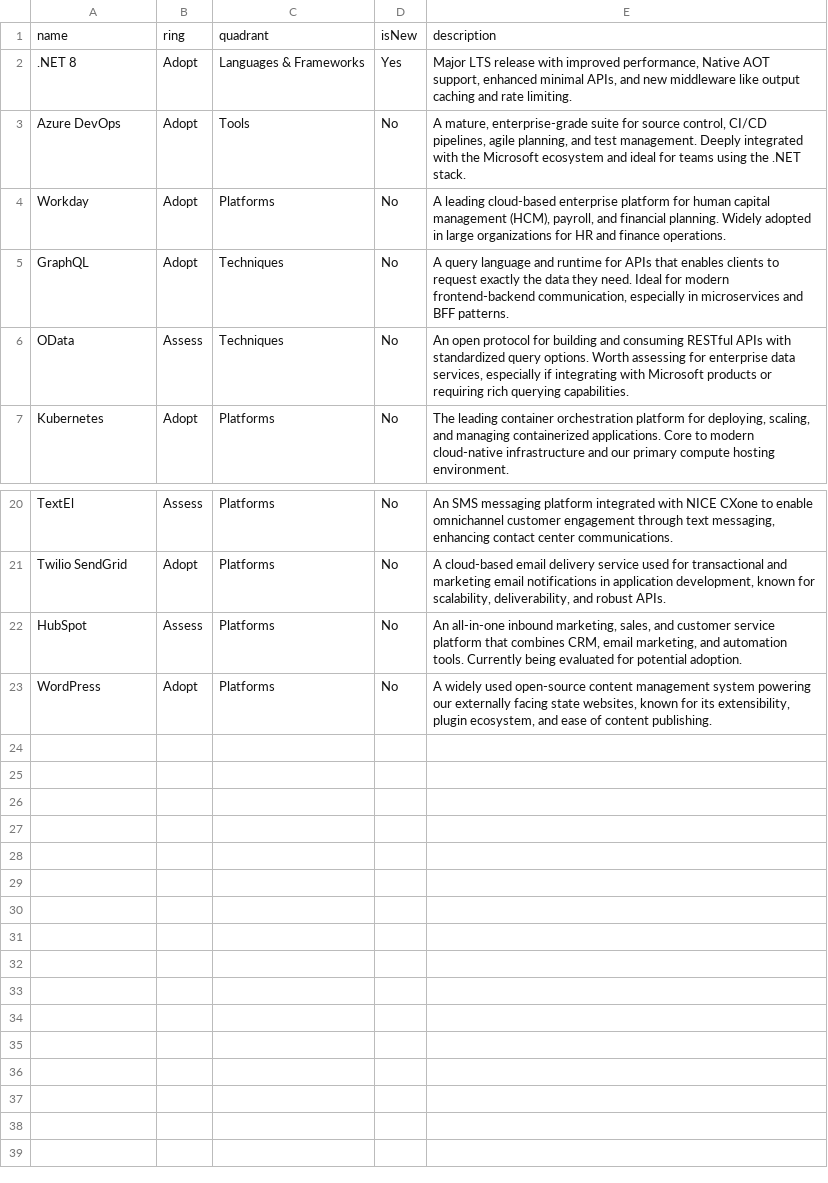
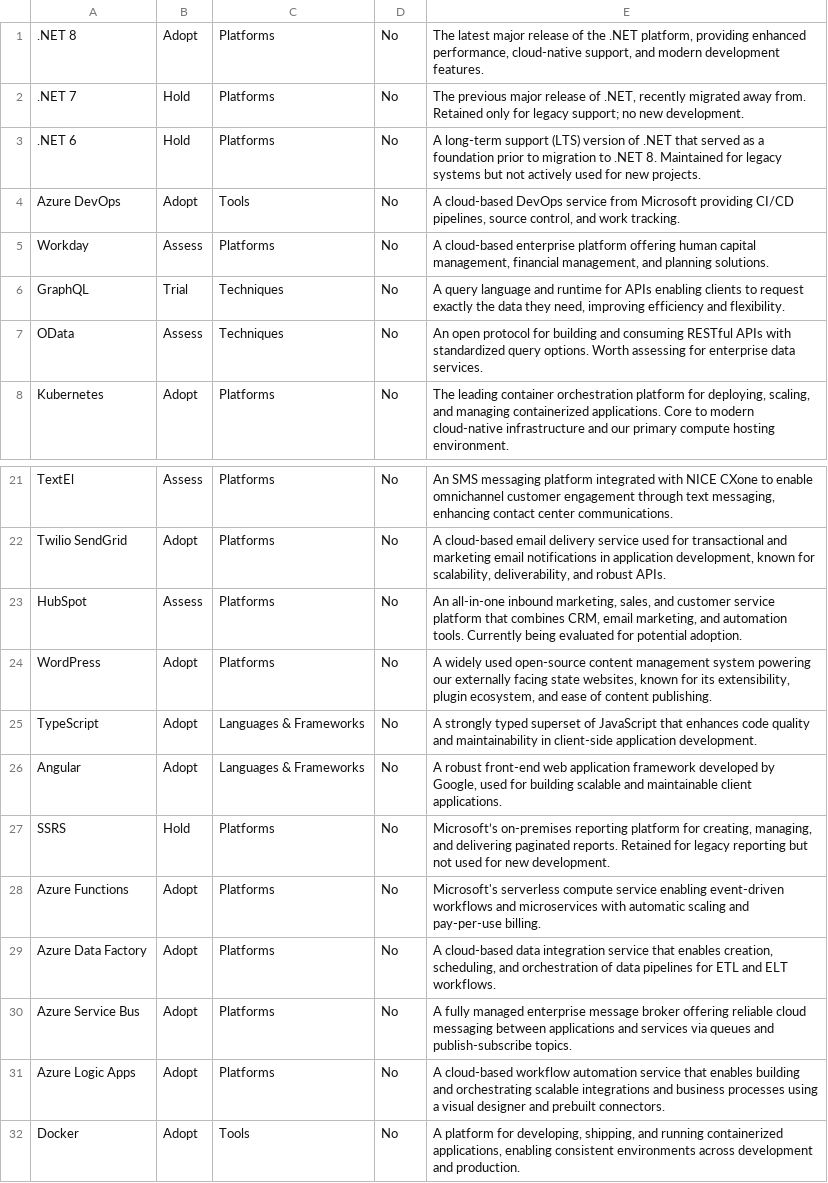
Before and after one commit to addiboyer24/CDCNTechnologyRadar, a CSV file: technologyradar.csv, drawn as a sheet; only a part is shown, gaps mark what is left out.

Commit message:
Adding minimum viable technology radar.

```diff
--- a/technologyradar.csv
+++ b/technologyradar.csv
@@ -1,7 +1,8 @@
-name,ring,quadrant,isNew,description
-.NET 8,Adopt,Languages & Frameworks,Yes,"Major LTS release with improved performance, Native AOT support, enhanced minimal APIs, and new middleware like output caching and rate limiting."
-Azure DevOps,Adopt,Tools,No,"A mature, enterprise-grade suite for source control, CI/CD pipelines, agile planning, and test management. Deeply integrated with the Microsoft ecosystem and ideal for teams using the .NET stack."
-Workday,Adopt,Platforms,No,"A leading cloud-based enterprise platform for human capital management (HCM), payroll, and financial planning. Widely adopted in large organizations for HR and finance operations."
-GraphQL,Adopt,Techniques,No,"A query language and runtime for APIs that enables clients to request exactly the data they need. Ideal for modern frontend-backend communication, especially in microservices and BFF patterns."
-OData,Assess,Techniques,No,"An open protocol for building and consuming RESTful APIs with standardized query options. Worth assessing for enterprise data services, especially if integrating with Microsoft products or requiring rich querying capabilities."
+.NET 8,Adopt,Platforms,No,"The latest major release of the .NET platform, providing enhanced performance, cloud-native support, and modern development features."
+.NET 7,Hold,Platforms,No,"The previous major release of .NET, recently migrated away from. Retained only for legacy support; no new development."
+.NET 6,Hold,Platforms,No,"A long-term support (LTS) version of .NET that served as a foundation prior to migration to .NET 8. Maintained for legacy systems but not actively used for new projects."
+Azure DevOps,Adopt,Tools,No,"A cloud-based DevOps service from Microsoft providing CI/CD pipelines, source control, and work tracking."
+Workday,Assess,Platforms,No,"A cloud-based enterprise platform offering human capital management, financial management, and planning solutions."
+GraphQL,Trial,Techniques,No,"A query language and runtime for APIs enabling clients to request exactly the data they need, improving efficiency and flexibility."
+OData,Assess,Techniques,No,"An open protocol for building and consuming RESTful APIs with standardized query options. Worth assessing for enterprise data services."
 Kubernetes,Adopt,Platforms,No,"The leading container orchestration platform for deploying, scaling, and managing containerized applications. Core to modern cloud-native infrastructure and our primary compute hosting environment."
@@ -23 +24,9 @@ HubSpot,Assess,Platforms,No,"An all-in-one inbound marketing, sales, and custome
 WordPress,Adopt,Platforms,No,"A widely used open-source content management system powering our externally facing state websites, known for its extensibility, plugin ecosystem, and ease of content publishing."
+TypeScript,Adopt,Languages & Frameworks,No,"A strongly typed superset of JavaScript that enhances code quality and maintainability in client-side application development."
+Angular,Adopt,Languages & Frameworks,No,"A robust front-end web application framework developed by Google, used for building scalable and maintainable client applications."
+SSRS,Hold,Platforms,No,"Microsoft’s on-premises reporting platform for creating, managing, and delivering paginated reports. Retained for legacy reporting but not used for new development."
+Azure Functions,Adopt,Platforms,No,"Microsoft's serverless compute service enabling event-driven workflows and microservices with automatic scaling and pay-per-use billing."
+Azure Data Factory,Adopt,Platforms,No,"A cloud-based data integration service that enables creation, scheduling, and orchestration of data pipelines for ETL and ELT workflows."
+Azure Service Bus,Adopt,Platforms,No,"A fully managed enterprise message broker offering reliable cloud messaging between applications and services via queues and publish-subscribe topics."
+Azure Logic Apps,Adopt,Platforms,No,"A cloud-based workflow automation service that enables building and orchestrating scalable integrations and business processes using a visual designer and prebuilt connectors."
+Docker,Adopt,Tools,No,"A platform for developing, shipping, and running containerized applications, enabling consistent environments across development and production."
```
